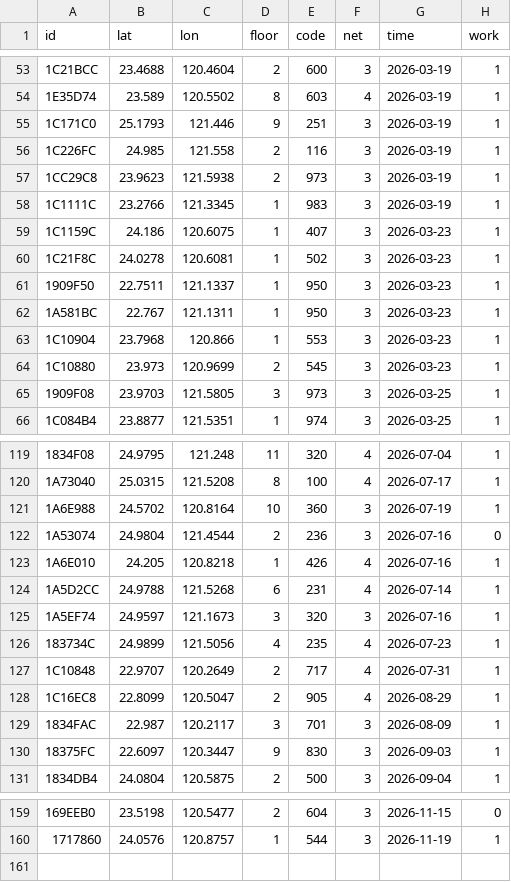
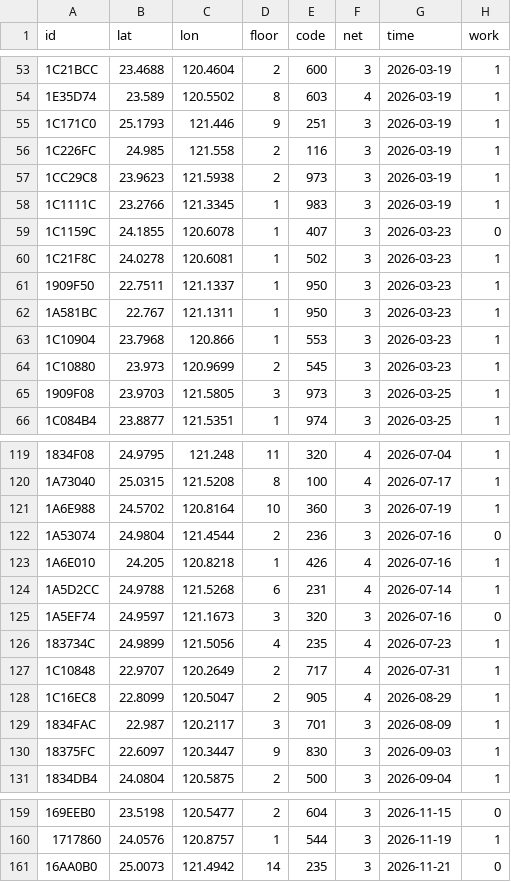
Before and after one commit to ExpTechTW/API, a CSV file: resource/station-dev.csv, drawn as a sheet; only a part is shown, gaps mark what is left out.

Commit message:
fix: station
移出
西屯
中壢

新增
中和

```diff
--- a/resource/station-dev.csv
+++ b/resource/station-dev.csv
@@ -58,3 +58,3 @@ id,lat,lon,floor,code,net,time,work
 1C1111C,23.2766,121.3345,1,983,3,2026-03-19,1
-1C1159C,24.186,120.6075,1,407,3,2026-03-23,1
+1C1159C,24.1855,120.6078,1,407,3,2026-03-23,0
 1C21F8C,24.0278,120.6081,1,502,3,2026-03-23,1
@@ -124,3 +124,3 @@ id,lat,lon,floor,code,net,time,work
 1A5D2CC,24.9788,121.5268,6,231,4,2026-07-14,1
-1A5EF74,24.9597,121.1673,3,320,3,2026-07-16,1
+1A5EF74,24.9597,121.1673,3,320,3,2026-07-16,0
 183734C,24.9899,121.5056,4,235,4,2026-07-23,1
@@ -160 +160,2 @@ id,lat,lon,floor,code,net,time,work
 1717860,24.0576,120.8757,1,544,3,2026-11-19,1
+16AA0B0,25.0073,121.4942,14,235,3,2026-11-21,0
```
Also changed, not shown: resource/station.csv.
